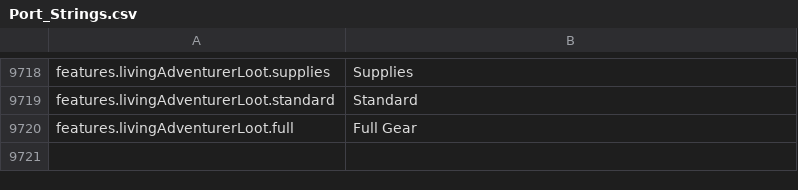
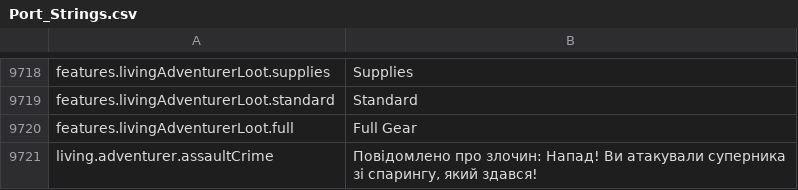
Before and after one commit to Chuz13/daggerfall-forever, a CSV file: locales/uk/Port_Strings.csv, drawn as a sheet; only a part is shown, gaps mark what is left out.

```diff
--- a/locales/uk/Port_Strings.csv
+++ b/locales/uk/Port_Strings.csv
@@ -9722 +9722,2 @@ features.livingAdventurerLoot.standard,"Standard"
 features.livingAdventurerLoot.full,"Full Gear"
+living.adventurer.assaultCrime,"Повідомлено про злочин: Напад! Ви атакували суперника зі спарингу, який здався!"
```
Also changed, not shown: locales/bg/Port_Strings.csv, locales/el/Port_Strings.csv, 28 other files.
